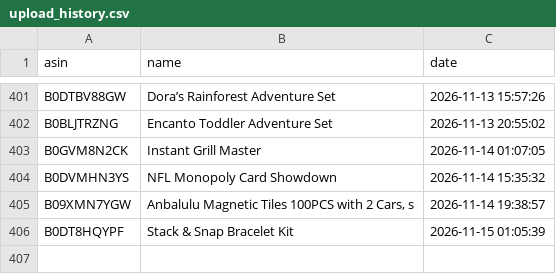
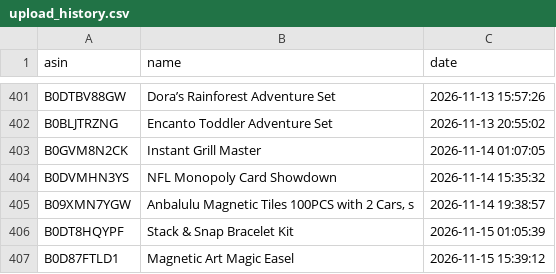
Before and after one commit to smartcartindiaofficial-coder/SmartCart-US, a CSV file: upload_history.csv, drawn as a sheet; only a part is shown, gaps mark what is left out.

```diff
--- a/upload_history.csv
+++ b/upload_history.csv
@@ -406 +406,2 @@ B09XMN7YGW,"Anbalulu Magnetic Tiles 100PCS with 2 Cars, s",2026-11-14 19:38:57
 B0DT8HQYPF,Stack & Snap Bracelet Kit,2026-11-15 01:05:39
+B0D87FTLD1,Magnetic Art Magic Easel,2026-11-15 15:39:12
```
Also changed, not shown: 23 other files.
